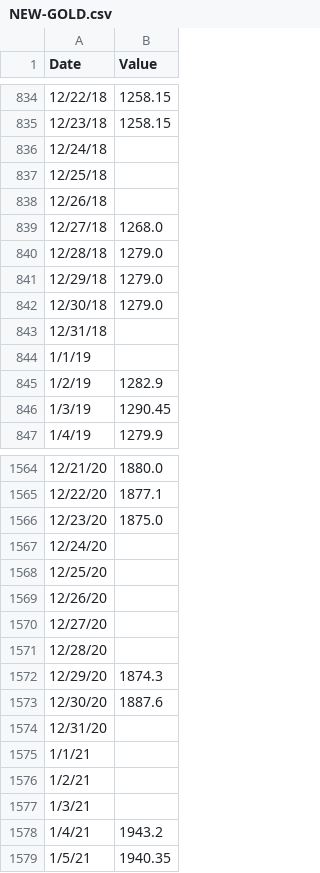
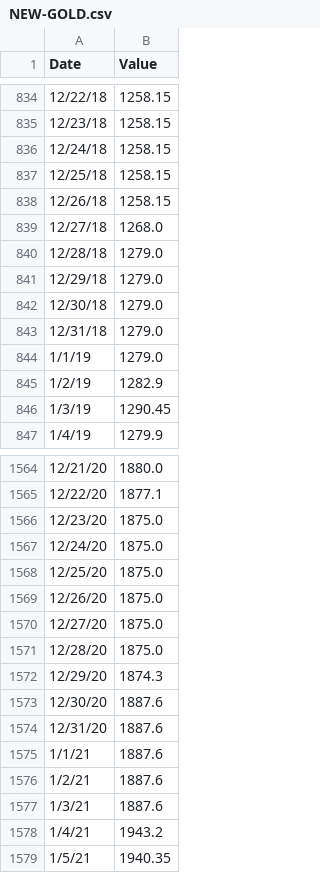
Before and after one commit to LAWTED/Team-2211102-MCM-C, a CSV file: NEW-GOLD.csv, drawn as a sheet; only a part is shown, gaps mark what is left out; the diff covers the shown part only.

```diff
--- a/NEW-GOLD.csv
+++ b/NEW-GOLD.csv
@@ -835,5 +835,5 @@ Date,Value
 12/23/18,1258.15
-12/24/18,
-12/25/18,
-12/26/18,
+12/24/18,1258.15
+12/25/18,1258.15
+12/26/18,1258.15
 12/27/18,1268.0
@@ -842,4 +842,4 @@ Date,Value
 12/30/18,1279.0
-12/31/18,
-1/1/19,
+12/31/18,1279.0
+1/1/19,1279.0
 1/2/19,1282.9
@@ -1566,13 +1566,13 @@ Date,Value
 12/23/20,1875.0
-12/24/20,
-12/25/20,
-12/26/20,
-12/27/20,
-12/28/20,
+12/24/20,1875.0
+12/25/20,1875.0
+12/26/20,1875.0
+12/27/20,1875.0
+12/28/20,1875.0
 12/29/20,1874.3
 12/30/20,1887.6
-12/31/20,
-1/1/21,
-1/2/21,
-1/3/21,
+12/31/20,1887.6
+1/1/21,1887.6
+1/2/21,1887.6
+1/3/21,1887.6
 1/4/21,1943.2
```
Also changed, not shown: 23 edited cells elsewhere in this file, 1 other file.
